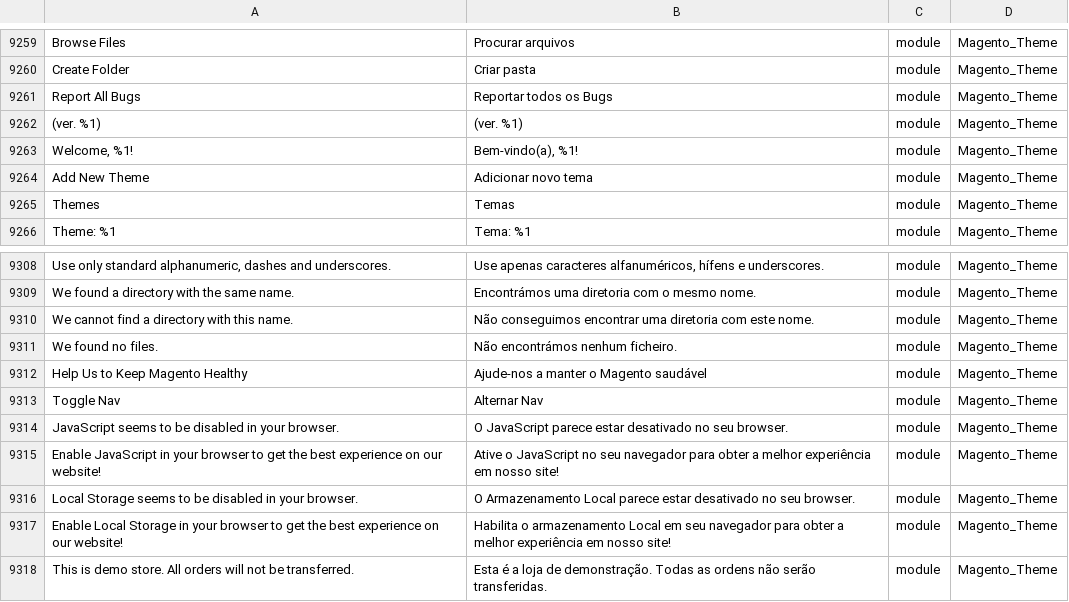
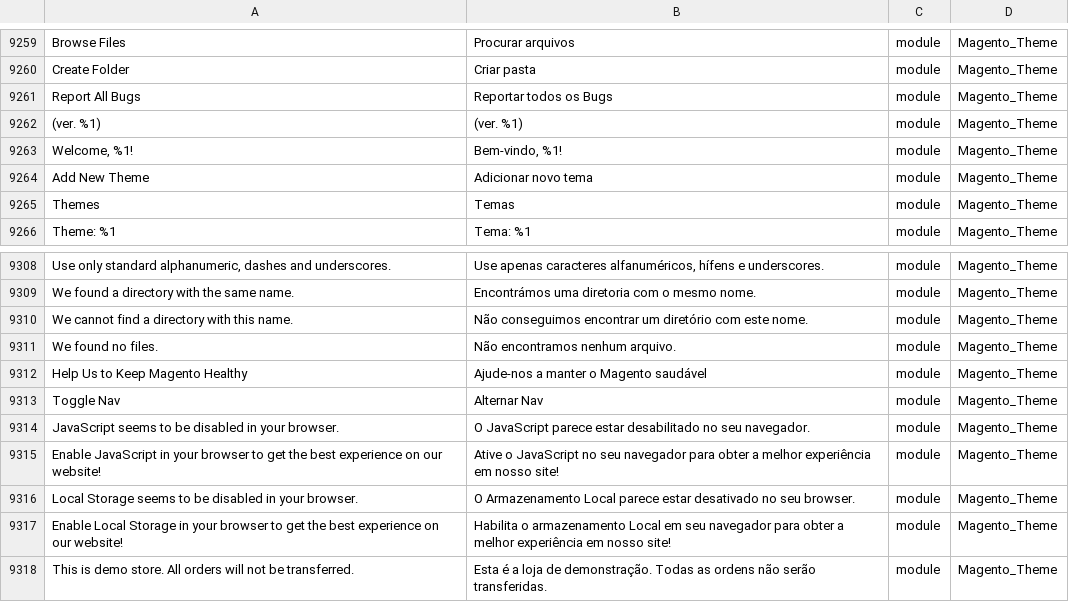
Before and after one commit to albertobraschi/traducao_magento2_pt_br, a CSV file: pt_BR.csv, drawn as a sheet; only a part is shown, gaps mark what is left out; the diff names each change by its address in the sheet, - before the commit and + after, or states it on an @@ line.

Commit message:
Auto Upgrade

```diff
--- a/pt_BR.csv
+++ b/pt_BR.csv
-B9263: Bem-vindo(a), %1!
+B9263: Bem-vindo, %1!
-B9310: …conseguimos encontrar uma diretoria com este…
+B9310: …conseguimos encontrar um diretório com este…
-B9311: Não encontrámos nenhum ficheiro.
+B9311: Não encontramos nenhum arquivo.
-B9314: …parece estar desativado no seu browser.
+B9314: …parece estar desabilitado no seu navegador.
```
